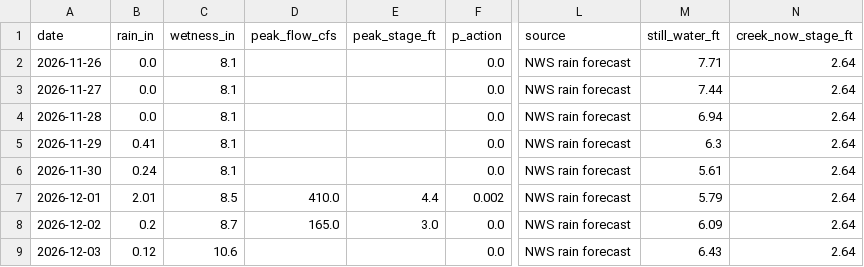
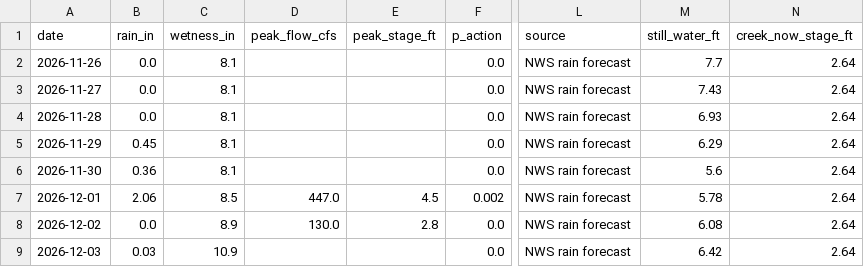
Before and after one commit to kevinkeet/frontpage, a CSV file: capitola/data/creek_forecast.csv, drawn as a sheet; only a part is shown, gaps mark what is left out; the diff names each change by its address in the sheet, - before the commit and + after, or states it on an @@ line.

```diff
--- a/capitola/data/creek_forecast.csv
+++ b/capitola/data/creek_forecast.csv
-M2 (still_water_ft): 7.71
+M2 (still_water_ft): 7.7
-M3 (still_water_ft): 7.44
+M3 (still_water_ft): 7.43
-M4 (still_water_ft): 6.94
+M4 (still_water_ft): 6.93
-B5 (rain_in): 0.41
+B5 (rain_in): 0.45
-M5 (still_water_ft): 6.3
+M5 (still_water_ft): 6.29
-B6 (rain_in): 0.24
+B6 (rain_in): 0.36
-M6 (still_water_ft): 5.61
+M6 (still_water_ft): 5.6
-B7 (rain_in): 2.01
+B7 (rain_in): 2.06
-D7 (peak_flow_cfs): 410.0
+D7 (peak_flow_cfs): 447.0
-E7 (peak_stage_ft): 4.4
+E7 (peak_stage_ft): 4.5
-M7 (still_water_ft): 5.79
+M7 (still_water_ft): 5.78
-B8 (rain_in): 0.2
+B8 (rain_in): 0.0
-C8 (wetness_in): 8.7
+C8 (wetness_in): 8.9
-D8 (peak_flow_cfs): 165.0
+D8 (peak_flow_cfs): 130.0
-E8 (peak_stage_ft): 3.0
+E8 (peak_stage_ft): 2.8
-M8 (still_water_ft): 6.09
+M8 (still_water_ft): 6.08
-B9 (rain_in): 0.12
+B9 (rain_in): 0.03
-C9 (wetness_in): 10.6
+C9 (wetness_in): 10.9
-M9 (still_water_ft): 6.43
+M9 (still_water_ft): 6.42
```
Also changed, not shown: capitola/data/forecast_daily.csv, capitola/data/forecast_hourly.csv, 4 other files.
